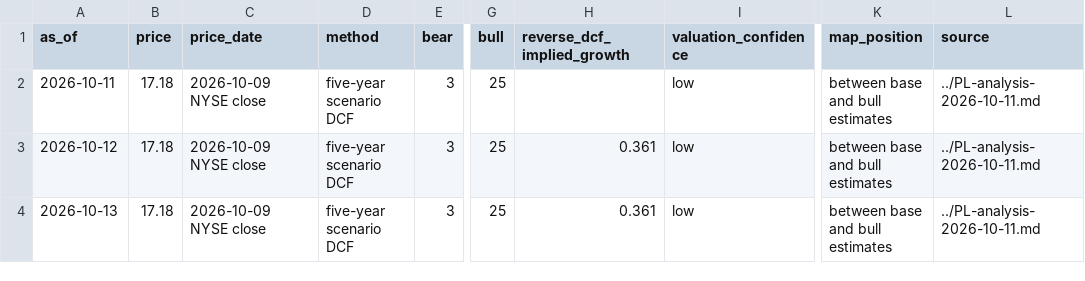
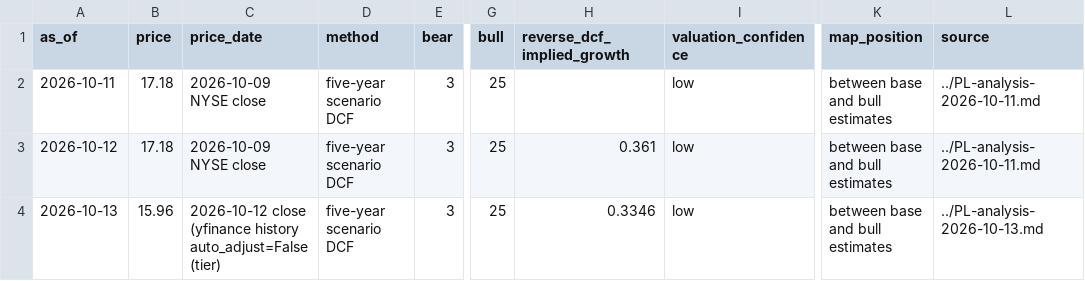
Before and after one commit to ericeric0101/claude-code-finance, a CSV file: research/PL/valuation/history.csv, drawn as a sheet; only a part is shown, gaps mark what is left out; the diff names each change by its address in the sheet, - before the commit and + after, or states it on an @@ line.

```diff
--- a/research/PL/valuation/history.csv
+++ b/research/PL/valuation/history.csv
-B4 (price): 17.18
+B4 (price): 15.96
-C4 (price_date): 2026-10-09 NYSE close
+C4 (price_date): 2026-10-12 close (yfinance history auto_adjust=False (tier)
-H4 (reverse_dcf_implied_growth): 0.361
+H4 (reverse_dcf_implied_growth): 0.3346
-L4 (source): ../PL-analysis-2026-10-11.md
+L4 (source): ../PL-analysis-2026-10-13.md
```
Also changed, not shown: research/PL/market/prices.csv, research/PL/valuation/expectation-gap-history.csv, 27 other files.
